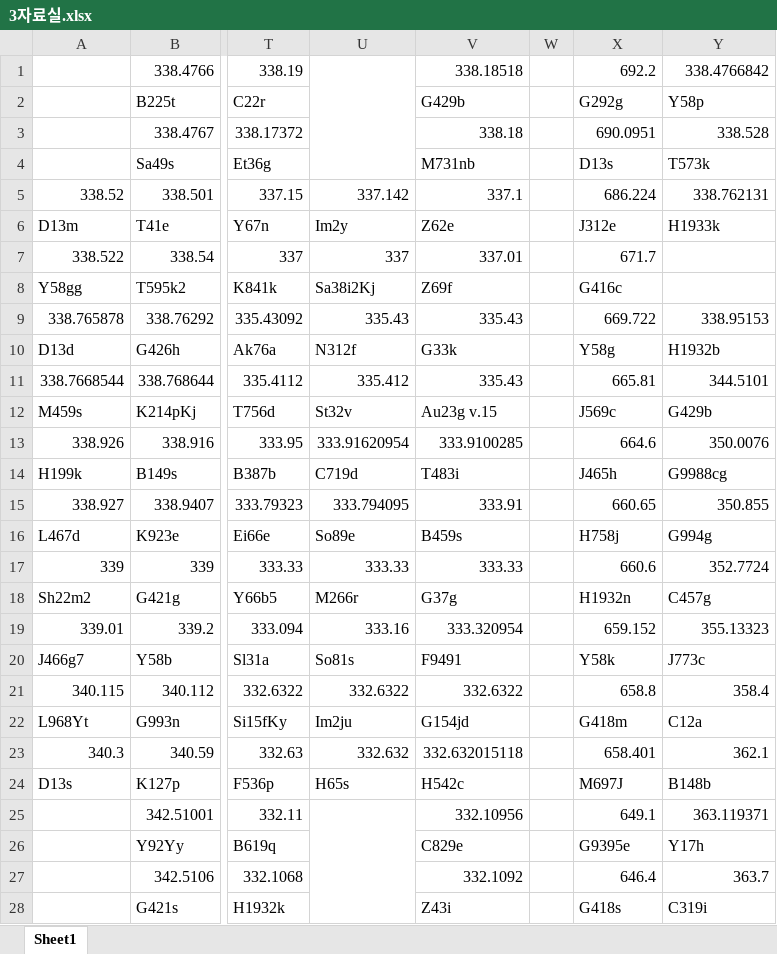
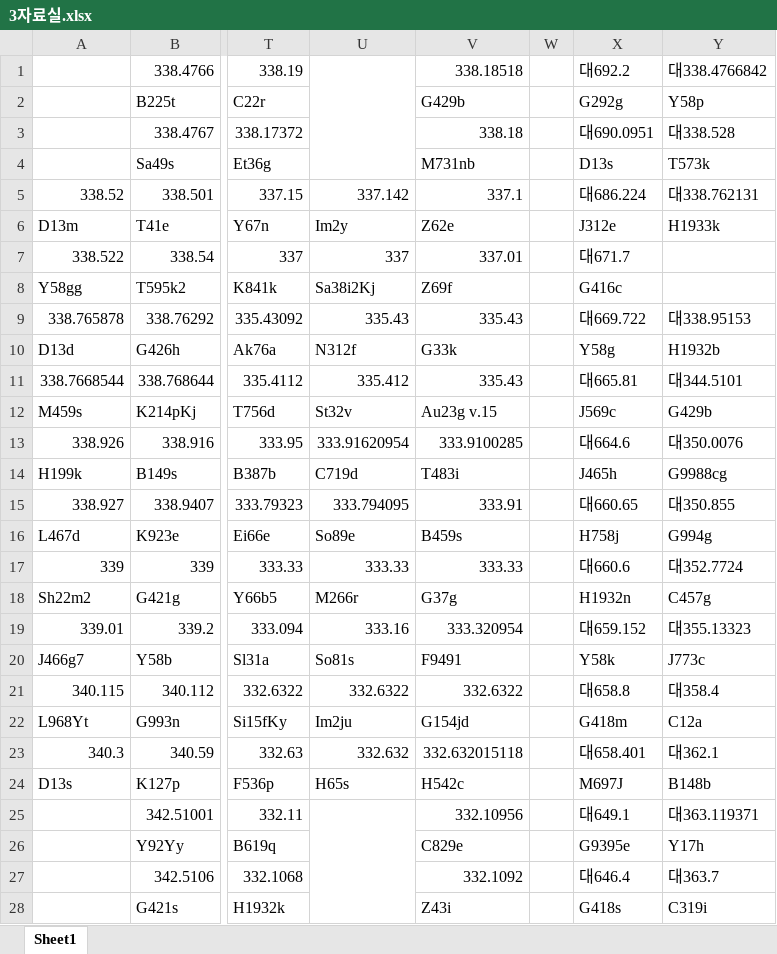
Before and after one commit to student777/SNU_libmap, an Excel workbook: static/3자료실.xlsx, sheet Sheet1, drawn as a sheet; only a part is shown, gaps mark what is left out; values as stored, in another font and other column widths than the file's, no borders; the diff covers the shown part only; the diff names each change by its address in the sheet, - before the commit and + after, or states it on an @@ line.

```diff
--- a/static/3자료실.xlsx (sheet Sheet1)
+++ b/static/3자료실.xlsx (sheet Sheet1)
-X1: 692.2
+X1: 대692.2
-Y1: 338.4766842
+Y1: 대338.4766842
-X3: 690.0951
+X3: 대690.0951
-Y3: 338.528
+Y3: 대338.528
-X5: 686.224
+X5: 대686.224
-Y5: 338.762131
+Y5: 대338.762131
-X7: 671.7
+X7: 대671.7
-X9: 669.722
+X9: 대669.722
-Y9: 338.95153
+Y9: 대338.95153
-X11: 665.81
+X11: 대665.81
-Y11: 344.5101
+Y11: 대344.5101
-X13: 664.6
+X13: 대664.6
-Y13: 350.0076
+Y13: 대350.0076
-X15: 660.65
+X15: 대660.65
-Y15: 350.855
+Y15: 대350.855
-X17: 660.6
+X17: 대660.6
-Y17: 352.7724
+Y17: 대352.7724
-X19: 659.152
+X19: 대659.152
-Y19: 355.13323
+Y19: 대355.13323
-X21: 658.8
+X21: 대658.8
-Y21: 358.4
+Y21: 대358.4
-X23: 658.401
+X23: 대658.401
-Y23: 362.1
+Y23: 대362.1
-X25: 649.1
+X25: 대649.1
-Y25: 363.119371
+Y25: 대363.119371
-X27: 646.4
+X27: 대646.4
-Y27: 363.7
+Y27: 대363.7
```
Also changed, not shown: 58 edited cells elsewhere in this sheet, 1 other file.
